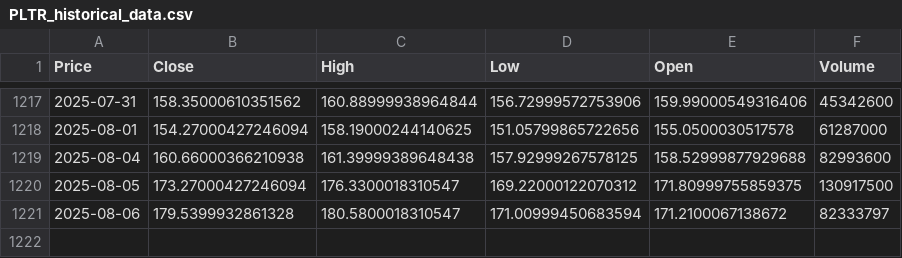
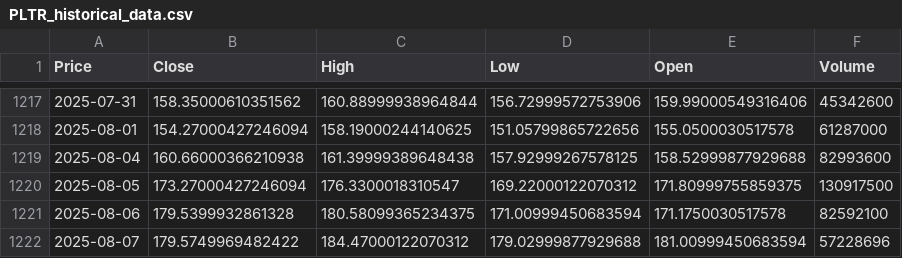
Before and after one commit to eziquiolobao/ML_Stock_Price_Prediction, a CSV file: PLTR_historical_data.csv, drawn as a sheet; only a part is shown, gaps mark what is left out; the diff names each change by its address in the sheet, - before the commit and + after, or states it on an @@ line.

```diff
--- a/PLTR_historical_data.csv
+++ b/PLTR_historical_data.csv
-C1221 (High): 180.5800018310547
+C1221 (High): 180.58099365234375
-E1221 (Open): 171.2100067138672
+E1221 (Open): 171.1750030517578
-F1221 (Volume): 82333797
+F1221 (Volume): 82592100
+row 1222: 2025-08-07 | 179.5749969482422 | 184.47000122070312 | 179.02999877929688 | 181.00999450683594 | 57228696
```
Also changed, not shown: 1 other file.
